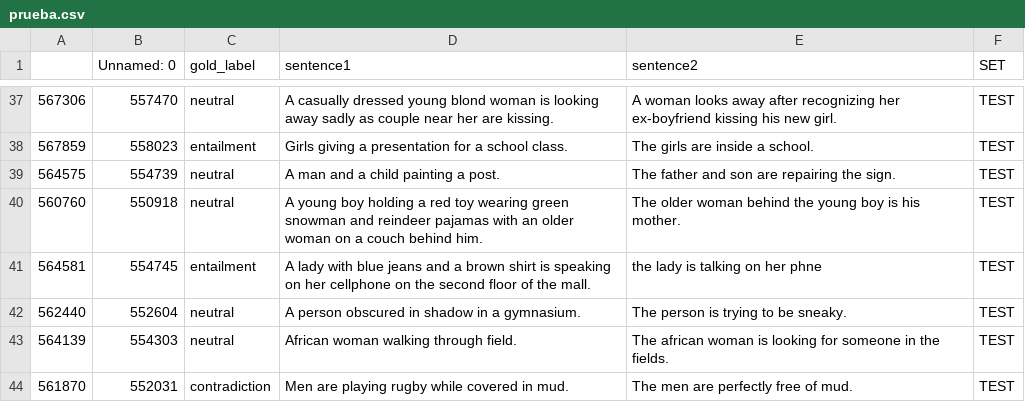
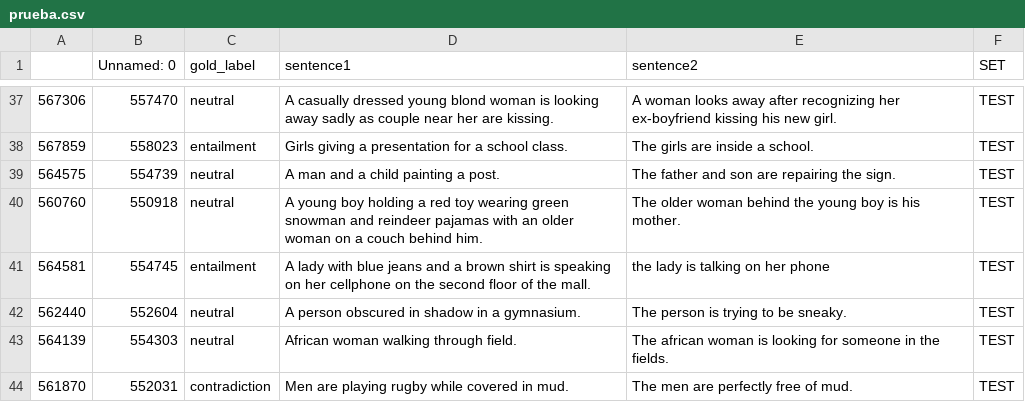
Before and after one commit to david-T-M/OPENAI, a CSV file: prueba.csv, drawn as a sheet; only a part is shown, gaps mark what is left out.

```diff
--- a/prueba.csv
+++ b/prueba.csv
@@ -40,3 +40,3 @@
 560760,550918,neutral,A young boy holding a red toy wearing green snowman and reindeer pajamas with an older woman on a couch behind him.,The older woman behind the young boy is his mother.,TEST
-564581,554745,entailment,A lady with blue jeans and a brown shirt is speaking on her cellphone on the second floor of the mall.,the lady is talking on her phne,TEST
+564581,554745,entailment,A lady with blue jeans and a brown shirt is speaking on her cellphone on the second floor of the mall.,the lady is talking on her phone,TEST
 562440,552604,neutral,A person obscured in shadow in a gymnasium.,The person is trying to be sneaky.,TEST
```
Also changed, not shown: 4 other files.
